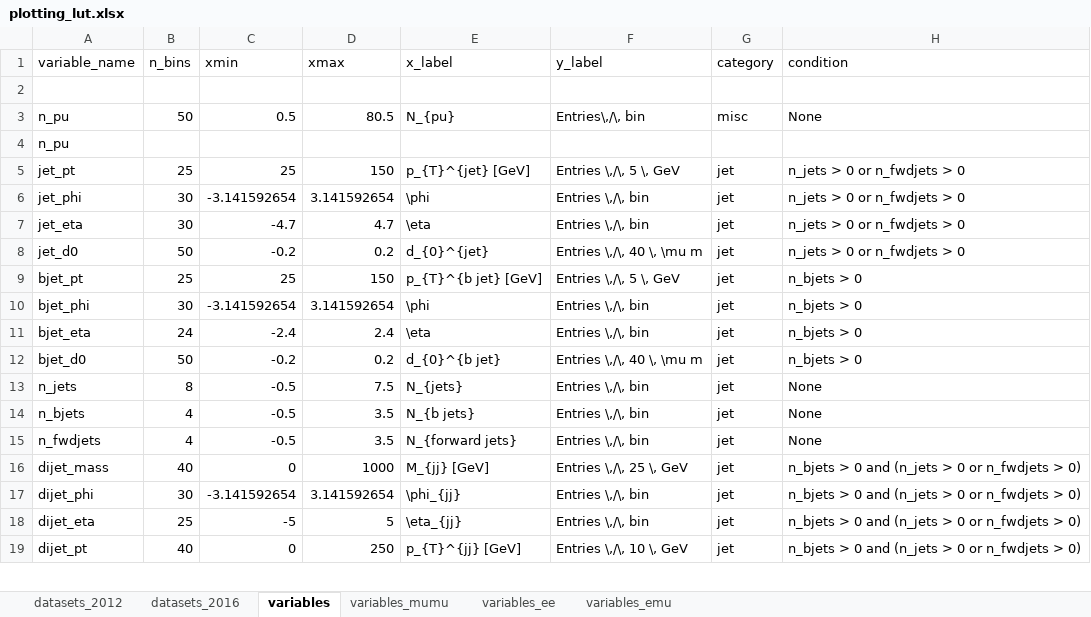
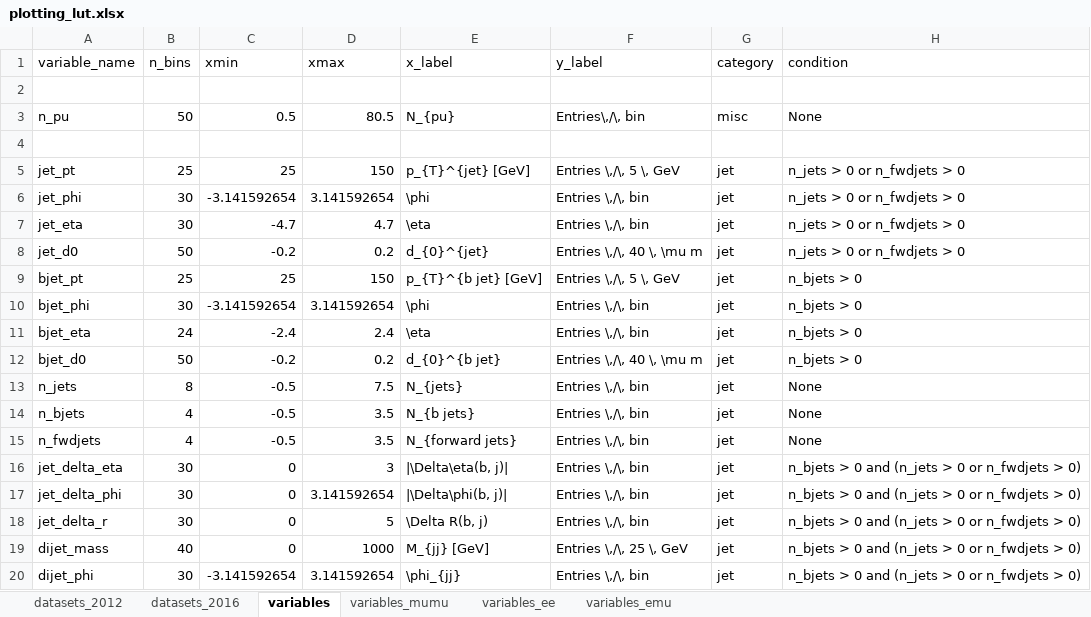
Before and after one commit to NWUHEP/analysis-tools, an Excel workbook: data/plotting_lut.xlsx, sheet variables, drawn as a sheet; only a part is shown; the shorter side is filled out with more unchanged rows; values as stored, in another font and other column widths than the file's, no borders; the diff names each change by its address in the sheet, - before the commit and + after, or states it on an @@ line.

```diff
--- a/data/plotting_lut.xlsx (sheet variables)
+++ b/data/plotting_lut.xlsx (sheet variables)
-A4 (variable_name): n_pu
+A4 (variable_name): (empty)
+row 16: jet_delta_eta | 30 | 0 | 3 | |\Delta\eta(b, j)| | Entries \,/\, bin | jet | n_bjets > 0 and (n_jets > 0 or n_fwdjets > 0)
+row 17: jet_delta_phi | 30 | 0 | 3.141592654 | |\Delta\phi(b, j)| | Entries \,/\, bin | jet | n_bjets > 0 and (n_jets > 0 or n_fwdjets > 0)
+row 18: jet_delta_r | 30 | 0 | 5 | \Delta R(b, j) | Entries \,/\, bin | jet | n_bjets > 0 and (n_jets > 0 or n_fwdjets > 0)
```
Also changed, not shown: sheet datasets_2012, sheet datasets_2016, 10 other files.
